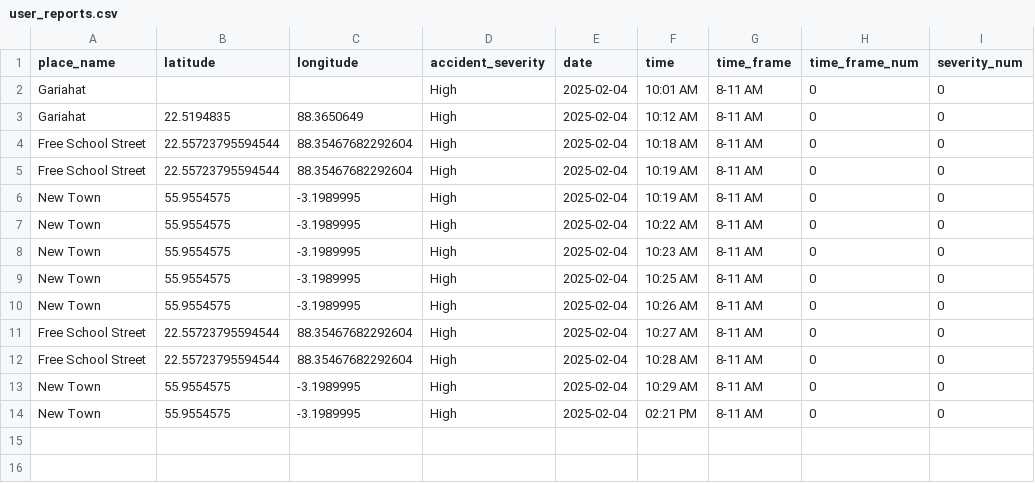
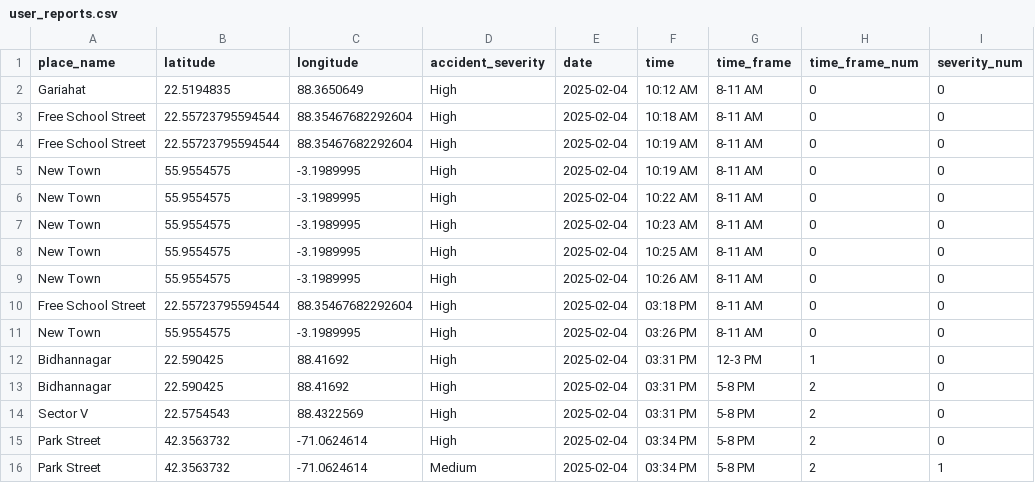
Before and after one commit to Samayeeta/accident-analysis-app, a CSV file: data/user_reports.csv, drawn as a sheet.

```diff
--- a/data/user_reports.csv
+++ b/data/user_reports.csv
@@ -1,3 +1,2 @@
 place_name,latitude,longitude,accident_severity,date,time,time_frame,time_frame_num,severity_num
-Gariahat,,,High,2025-02-04,10:01 AM,8-11 AM,0,0
 Gariahat,22.5194835,88.3650649,High,2025-02-04,10:12 AM,8-11 AM,0,0
@@ -10,5 +9,8 @@ New Town,55.9554575,-3.1989995,High,2025-02-04,10:25 AM,8-11 AM,0,0
 New Town,55.9554575,-3.1989995,High,2025-02-04,10:26 AM,8-11 AM,0,0
-Free School Street,22.55723795594544,88.35467682292604,High,2025-02-04,10:27 AM,8-11 AM,0,0
-Free School Street,22.55723795594544,88.35467682292604,High,2025-02-04,10:28 AM,8-11 AM,0,0
-New Town,55.9554575,-3.1989995,High,2025-02-04,10:29 AM,8-11 AM,0,0
-New Town,55.9554575,-3.1989995,High,2025-02-04,02:21 PM,8-11 AM,0,0
+Free School Street,22.55723795594544,88.35467682292604,High,2025-02-04,03:18 PM,8-11 AM,0,0
+New Town,55.9554575,-3.1989995,High,2025-02-04,03:26 PM,8-11 AM,0,0
+Bidhannagar,22.590425,88.41692,High,2025-02-04,03:31 PM,12-3 PM,1,0
+Bidhannagar,22.590425,88.41692,High,2025-02-04,03:31 PM,5-8 PM,2,0
+Sector V,22.5754543,88.4322569,High,2025-02-04,03:31 PM,5-8 PM,2,0
+Park Street,42.3563732,-71.0624614,High,2025-02-04,03:34 PM,5-8 PM,2,0
+Park Street,42.3563732,-71.0624614,Medium,2025-02-04,03:34 PM,5-8 PM,2,1
```
Also changed, not shown: data/kolkata_accidents.csv, 3 other files.
